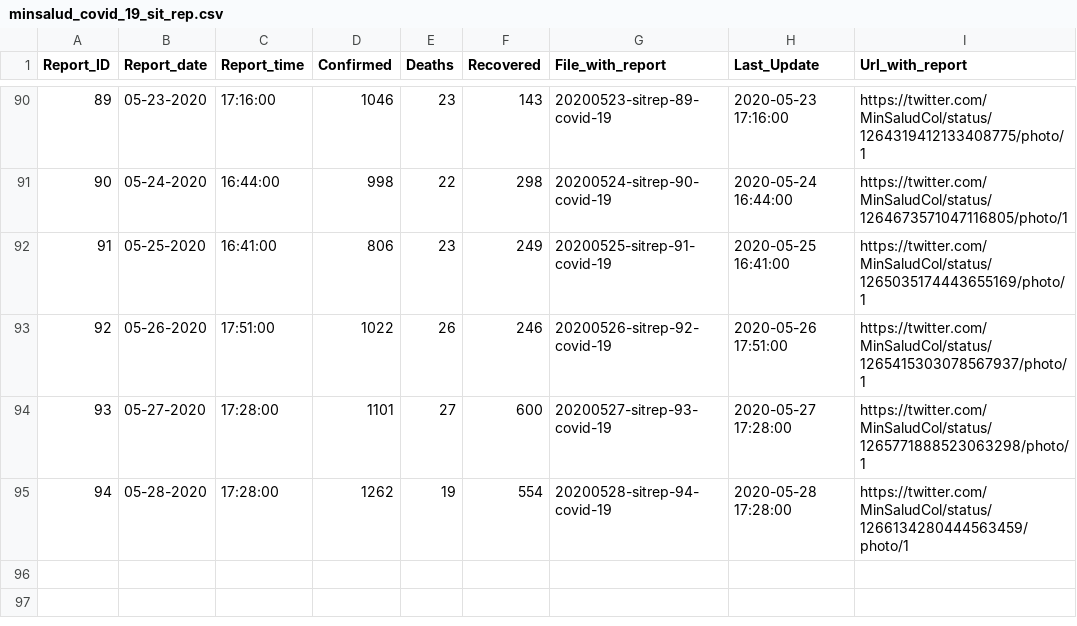
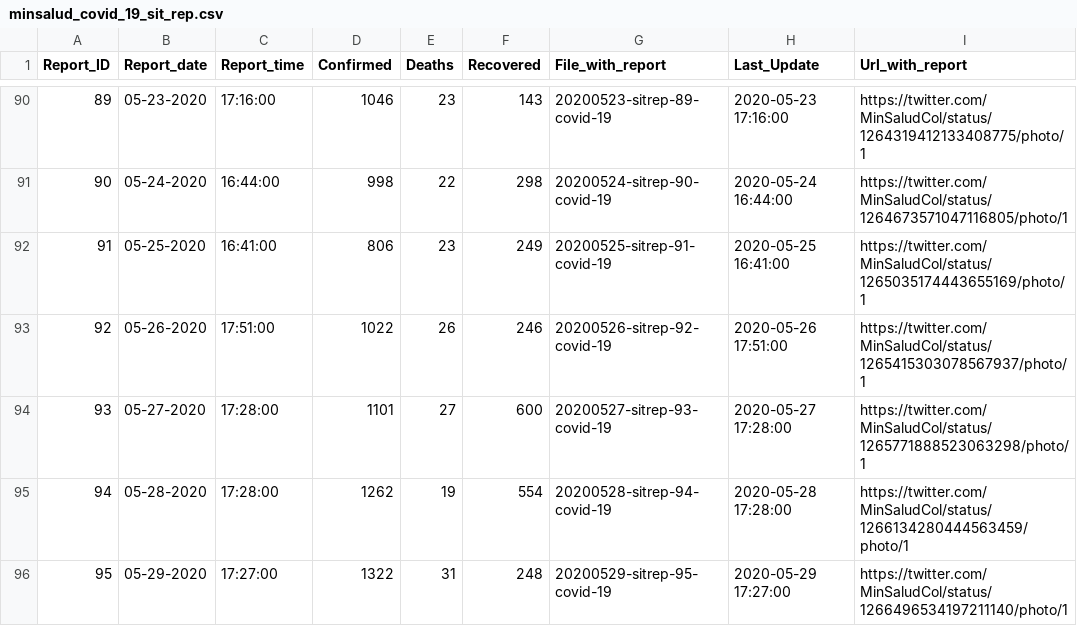
Before and after one commit to CovidDataProject/DataCovid19Colombia, a CSV file: covid_19_situation_reports/minsalud_covid_19_sit_rep.csv, drawn as a sheet; only a part is shown, gaps mark what is left out.

```diff
--- a/covid_19_situation_reports/minsalud_covid_19_sit_rep.csv
+++ b/covid_19_situation_reports/minsalud_covid_19_sit_rep.csv
@@ -95 +95,2 @@
 "94","05-28-2020","17:28:00","1262","19","554","20200528-sitrep-94-covid-19","2020-05-28 17:28:00","https://twitter.com/MinSaludCol/status/1266134280444563459/photo/1"
+"95","05-29-2020","17:27:00","1322","31","248","20200529-sitrep-95-covid-19","2020-05-29 17:27:00","https://twitter.com/MinSaludCol/status/1266496534197211140/photo/1"
```
Also changed, not shown: covid_19_situation_reports/minsalud_people_tested_covid_19.csv.
